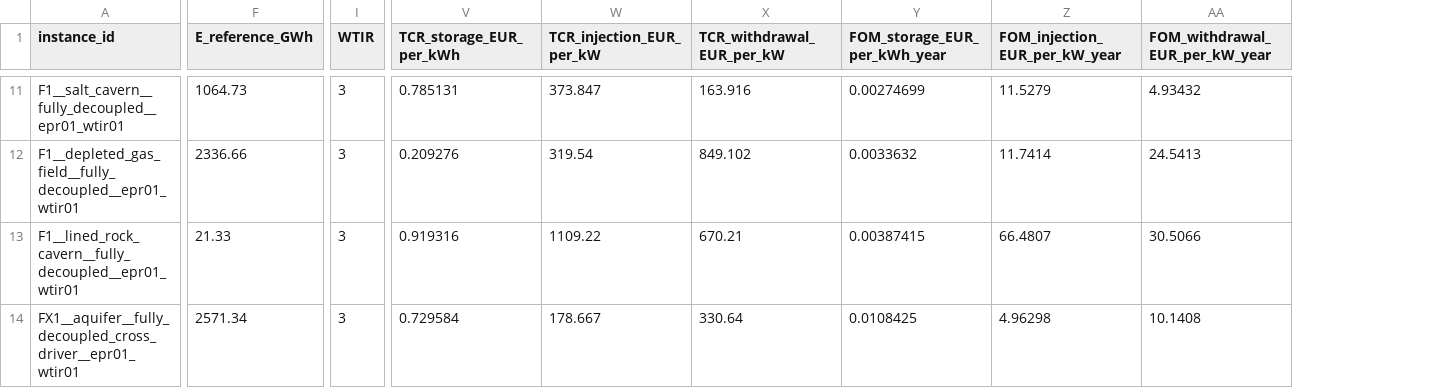
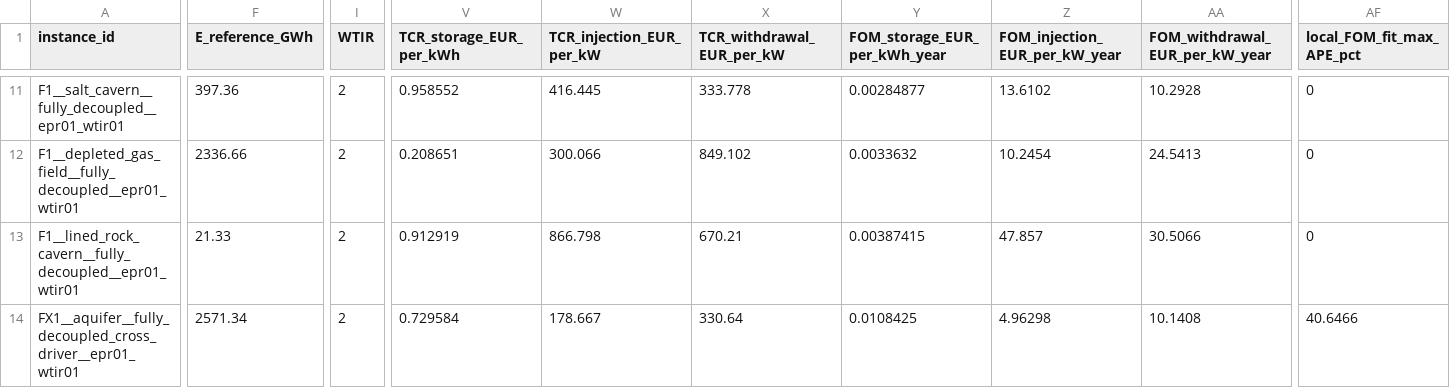
Before and after one commit to ddahawkins/uhs_cem_representation, a CSV file: resources/uhs_techno_economics/uhs_cost_rates.csv, drawn as a sheet; only a part is shown, gaps mark what is left out; the diff covers the shown part only; the diff names each change by its address in the sheet, - before the commit and + after, or states it on an @@ line.

```diff
--- a/resources/uhs_techno_economics/uhs_cost_rates.csv
+++ b/resources/uhs_techno_economics/uhs_cost_rates.csv
+column AF (local_FOM_fit_max_APE_pct), rows 11-14: 0 | 0 | 0 | 40.6466
-F11 (E_reference_GWh): 1064.73
+F11 (E_reference_GWh): 397.36
-I11:I14 (WTIR): 3
+I11:I14 (WTIR): 2
-V11 (TCR_storage_EUR_per_kWh): 0.785131
+V11 (TCR_storage_EUR_per_kWh): 0.958552
-W11 (TCR_injection_EUR_per_kW): 373.847
+W11 (TCR_injection_EUR_per_kW): 416.445
-X11 (TCR_withdrawal_EUR_per_kW): 163.916
+X11 (TCR_withdrawal_EUR_per_kW): 333.778
-Y11 (FOM_storage_EUR_per_kWh_year): 0.00274699
+Y11 (FOM_storage_EUR_per_kWh_year): 0.00284877
-Z11 (FOM_injection_EUR_per_kW_year): 11.5279
+Z11 (FOM_injection_EUR_per_kW_year): 13.6102
-AA11 (FOM_withdrawal_EUR_per_kW_year): 4.93432
+AA11 (FOM_withdrawal_EUR_per_kW_year): 10.2928
-V12 (TCR_storage_EUR_per_kWh): 0.209276
+V12 (TCR_storage_EUR_per_kWh): 0.208651
-W12 (TCR_injection_EUR_per_kW): 319.54
+W12 (TCR_injection_EUR_per_kW): 300.066
-Z12 (FOM_injection_EUR_per_kW_year): 11.7414
+Z12 (FOM_injection_EUR_per_kW_year): 10.2454
-V13 (TCR_storage_EUR_per_kWh): 0.919316
+V13 (TCR_storage_EUR_per_kWh): 0.912919
-W13 (TCR_injection_EUR_per_kW): 1109.22
+W13 (TCR_injection_EUR_per_kW): 866.798
-Z13 (FOM_injection_EUR_per_kW_year): 66.4807
+Z13 (FOM_injection_EUR_per_kW_year): 47.857
```
Also changed, not shown: 89 edited cells elsewhere in this file, 5 other files.
